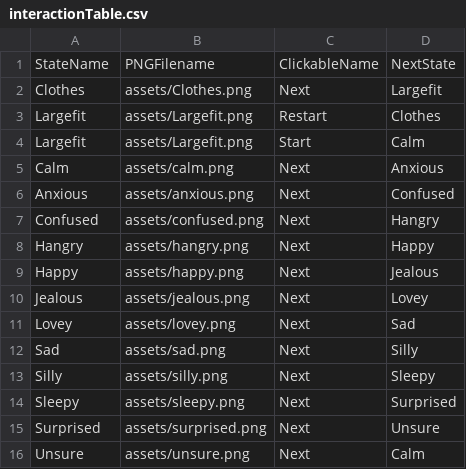
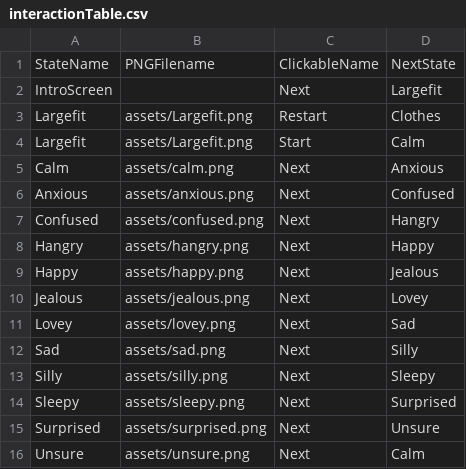
Before and after one commit to Vorple-Sky/ComplexStateMachine, a CSV file: data/interactionTable.csv, drawn as a sheet.

Commit message:
added more assets

```diff
--- a/data/interactionTable.csv
+++ b/data/interactionTable.csv
@@ -1,3 +1,3 @@
 StateName,PNGFilename,ClickableName,NextState
-Clothes,assets/Clothes.png,Next,Largefit
+IntroScreen,,Next,Largefit
 Largefit,assets/Largefit.png,Restart,Clothes
```
Also changed, not shown: 6 other files.
